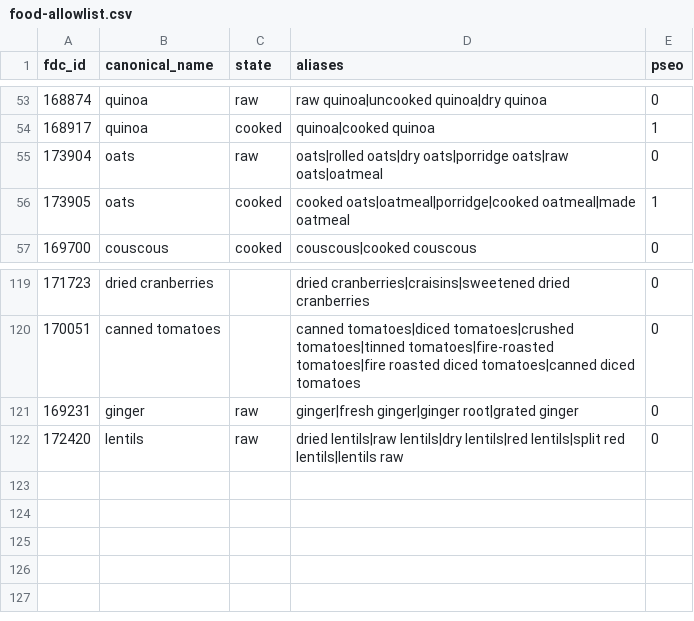
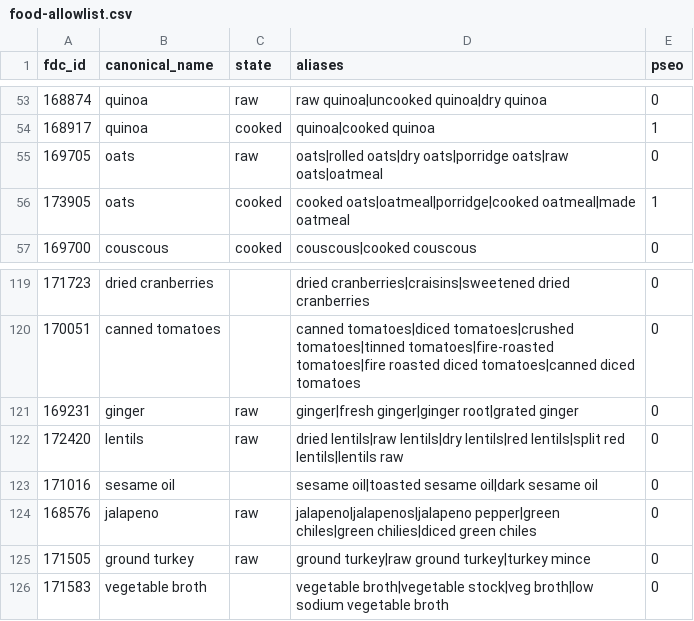
Before and after one commit to sadiyaqeen92639572-cloud/high-protein-recipes, a CSV file: scripts/food-allowlist.csv, drawn as a sheet; only a part is shown, gaps mark what is left out.

```diff
--- a/scripts/food-allowlist.csv
+++ b/scripts/food-allowlist.csv
@@ -54,3 +54,3 @@ fdc_id,canonical_name,state,aliases,pseo
 168917,quinoa,cooked,quinoa|cooked quinoa,1
-173904,oats,raw,oats|rolled oats|dry oats|porridge oats|raw oats|oatmeal,0
+169705,oats,raw,oats|rolled oats|dry oats|porridge oats|raw oats|oatmeal,0
 173905,oats,cooked,cooked oats|oatmeal|porridge|cooked oatmeal|made oatmeal,1
@@ -122 +122,5 @@ fdc_id,canonical_name,state,aliases,pseo
 172420,lentils,raw,dried lentils|raw lentils|dry lentils|red lentils|split red lentils|lentils raw,0
+171016,sesame oil,,sesame oil|toasted sesame oil|dark sesame oil,0
+168576,jalapeno,raw,jalapeno|jalapenos|jalapeno pepper|green chiles|green chilies|diced green chiles,0
+171505,ground turkey,raw,ground turkey|raw ground turkey|turkey mince,0
+171583,vegetable broth,,vegetable broth|vegetable stock|veg broth|low sodium vegetable broth,0
```
Also changed, not shown: 36 other files.
